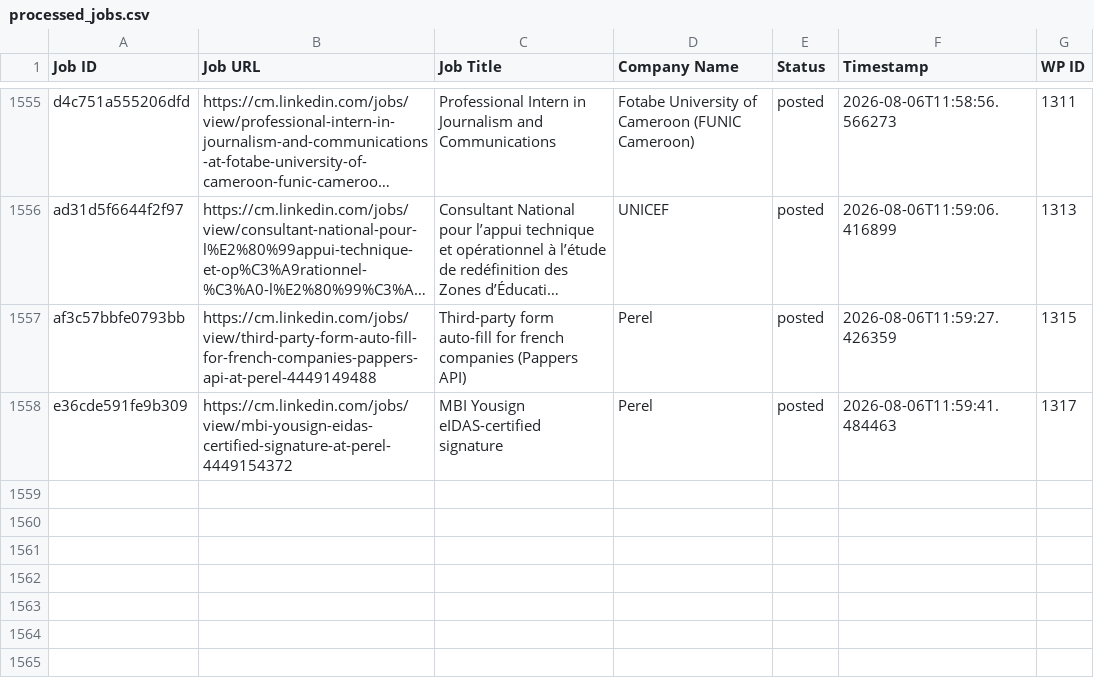
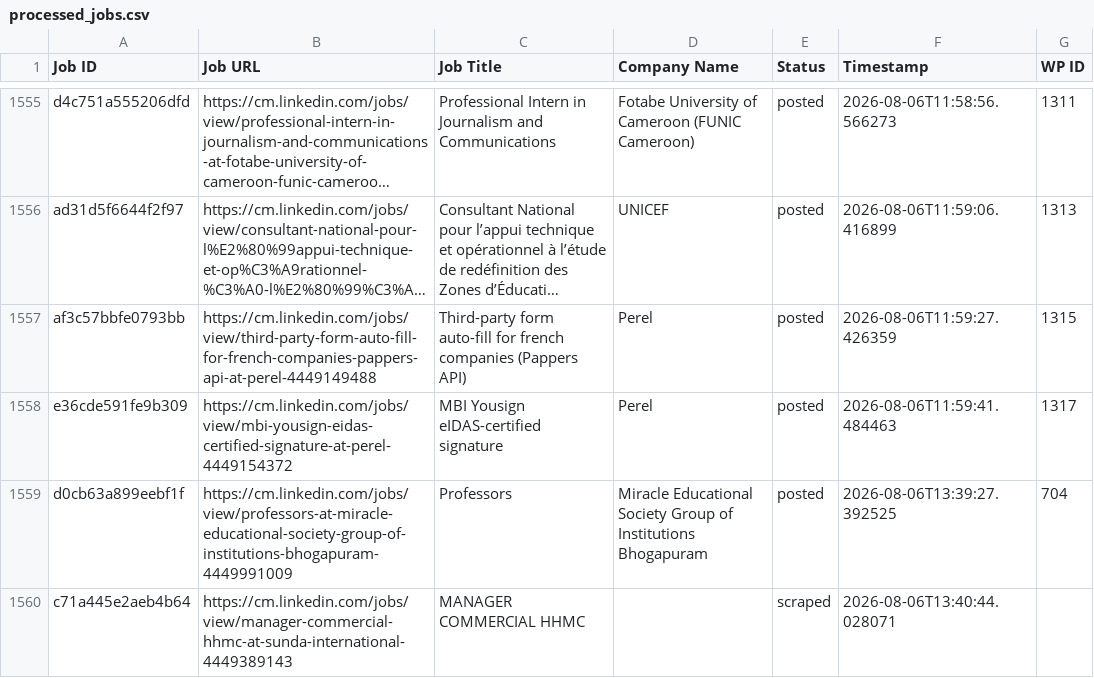
Before and after one commit to innovationinc2000/cm, a CSV file: processed_jobs.csv, drawn as a sheet; only a part is shown, gaps mark what is left out; long unchanged cells end in ….

```diff
--- a/processed_jobs.csv
+++ b/processed_jobs.csv
@@ -1582 +1582,3 @@ af3c57bbfe0793bb,https://cm.linkedin.com/jobs/view/third-party-form-auto-fill-fo
 e36cde591fe9b309,https://cm.linkedin.com/jobs/view/mbi-yousign-eidas-certified-signature-at-perel-4449154372,MBI Yousign eIDAS-certified signature,Perel,posted,2026-08-06T11:59:41.484463,1317
+d0cb63a899eebf1f,https://cm.linkedin.com/jobs/view/professors-at-miracle-educational-society-group-of-institutions-bhogapuram-4449991009,Professors,Miracle Educational Society Group of Institutions Bhogapuram,posted,2026-08-06T13:39:27.392525,704
+c71a445e2aeb4b64,https://cm.linkedin.com/jobs/view/manager-commercial-hhmc-at-sunda-international-4449389143,MANAGER COMMERCIAL HHMC,,scraped,2026-08-06T13:40:44.028071,
```
